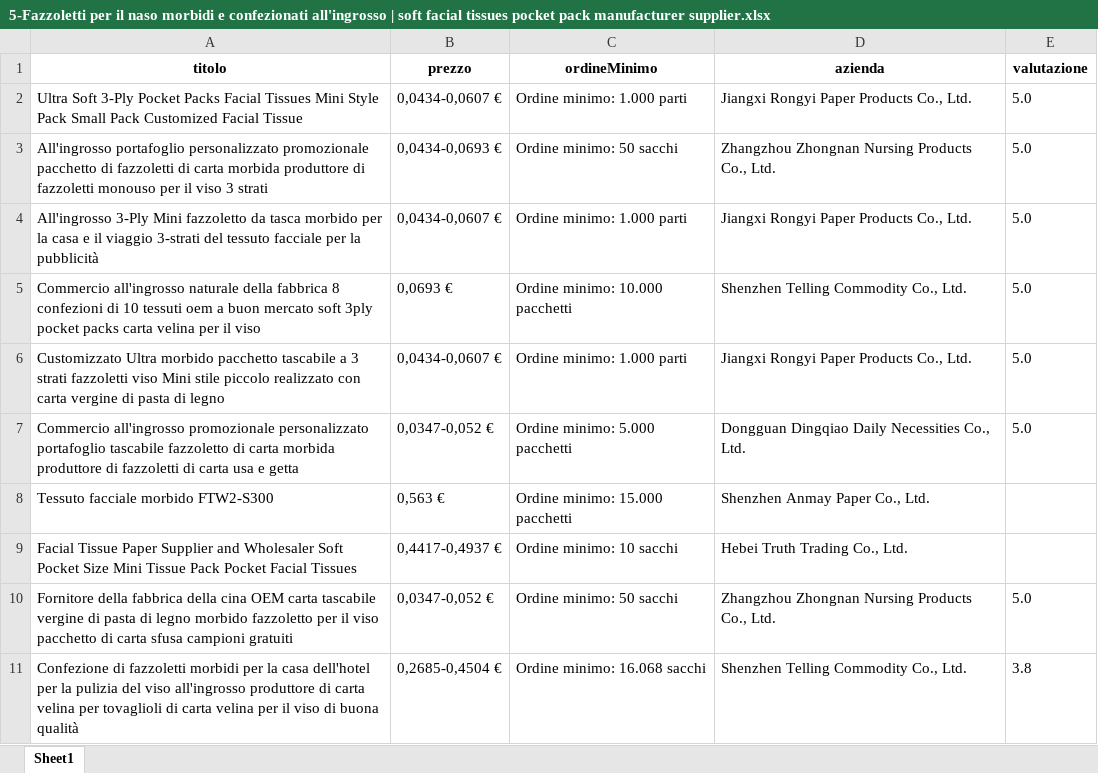
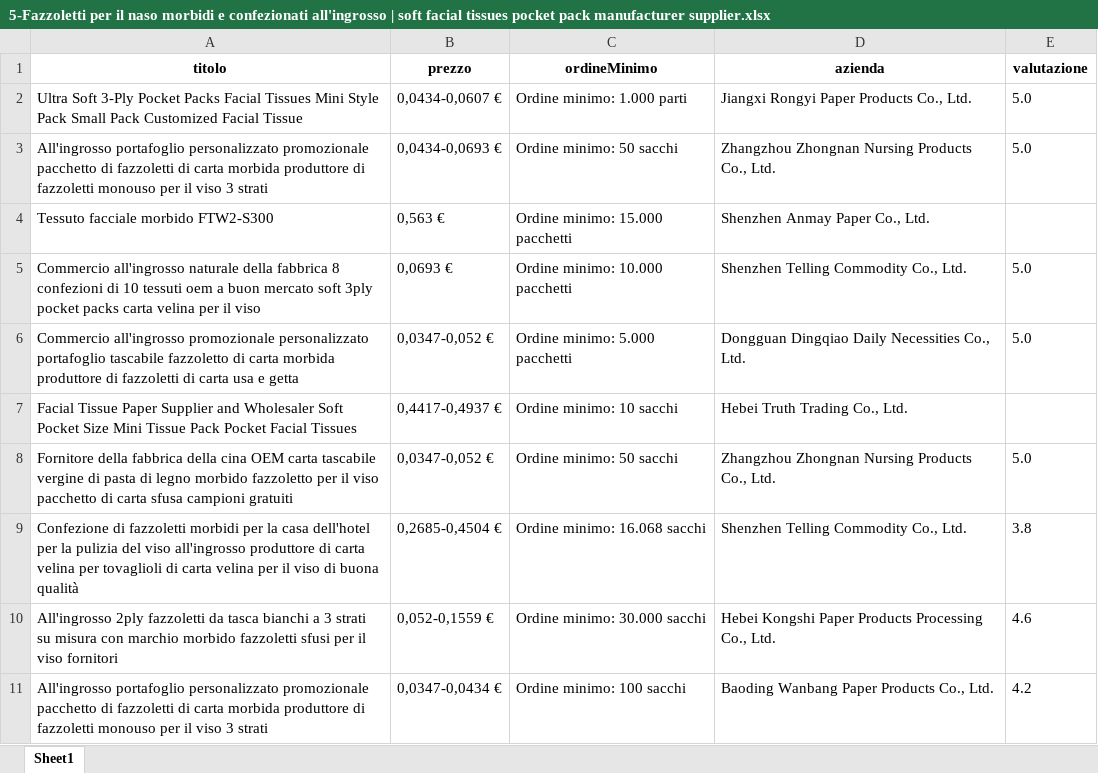
Before and after one commit to Markin1999/Bot-Python---Automazione-prodotti-alibaba, an Excel workbook: PagineHtml/5-Fazzoletti per il naso morbidi e confezionati all'ingrosso | soft facial tissues pocket pack manufacturer supplier.xlsx, sheet Sheet1, drawn as a sheet; only a part is shown; the shorter side is filled out with more unchanged rows; values as stored, in another font and other column widths than the file's, no borders; removed rows and columns are numbered as before the commit, all else as after; the diff covers the shown part only; the diff names each change by its address in the sheet, - before the commit and + after, or states it on an @@ line.

```diff
--- a/PagineHtml/5-Fazzoletti per il naso morbidi e confezionati all'ingrosso | soft facial tissues pocket pack manufacturer supplier.xlsx (sheet Sheet1)
+++ b/PagineHtml/5-Fazzoletti per il naso morbidi e confezionati all'ingrosso | soft facial tissues pocket pack manufacturer supplier.xlsx (sheet Sheet1)
-row 4: All'ingrosso 3-Ply Mini fazzoletto da tasca morbido per la casa e il viaggio 3-strati del tessuto facciale per la pubblicità | 0,0434-0,0607 € | Ordine minimo: 1.000 parti | Jiangxi Rongyi Paper Products Co., Ltd. | 5.0
@@ row 8 moved to row 4: Tessuto facciale morbido FTW2-S300 @@
-row 6: Customizzato Ultra morbido pacchetto tascabile a 3 strati fazzoletti viso Mini stile piccolo realizzato con carta vergine di pasta di legno | 0,0434-0,0607 € | Ordine minimo: 1.000 parti | Jiangxi Rongyi Paper Products Co., Ltd. | 5.0
```
Also changed, not shown: 7 added rows and 5 removed rows elsewhere in this sheet, PagineHtml/2-Carta igienica 3 veli 50 m ecologica all'ingrosso | toilet paper 3 ply 50m eco-friendly bulk supplier manufacturer.xlsx, PagineHtml/4-Asciugamani monouso in rotolo o piegati per bagno e hotel | disposable hand towels roll folded paper towel bulk supplier.xlsx, 14 other files.
